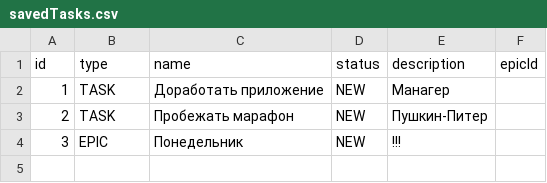
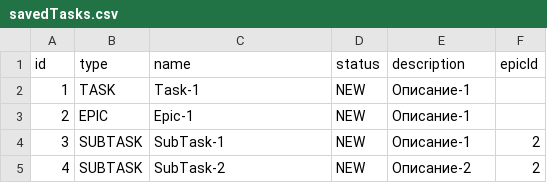
Before and after one commit to GomerRus/java-kanban, a CSV file: out/production/java-kanban/saved_information/savedTasks.csv, drawn as a sheet.

```diff
--- a/out/production/java-kanban/saved_information/savedTasks.csv
+++ b/out/production/java-kanban/saved_information/savedTasks.csv
@@ -1,4 +1,5 @@
 id,type,name,status,description,epicId
-1,TASK,Доработать приложение,NEW,Манагер
-2,TASK,Пробежать марафон,NEW,Пушкин-Питер
-3,EPIC,Понедельник,NEW,!!!
+1,TASK,Task-1,NEW,Описание-1
+2,EPIC,Epic-1,NEW,Описание-1
+3,SUBTASK,SubTask-1,NEW,Описание-1,2
+4,SUBTASK,SubTask-2,NEW,Описание-2,2
```
Also changed, not shown: src/saved_information/savedTasks.csv, 5 other files.
